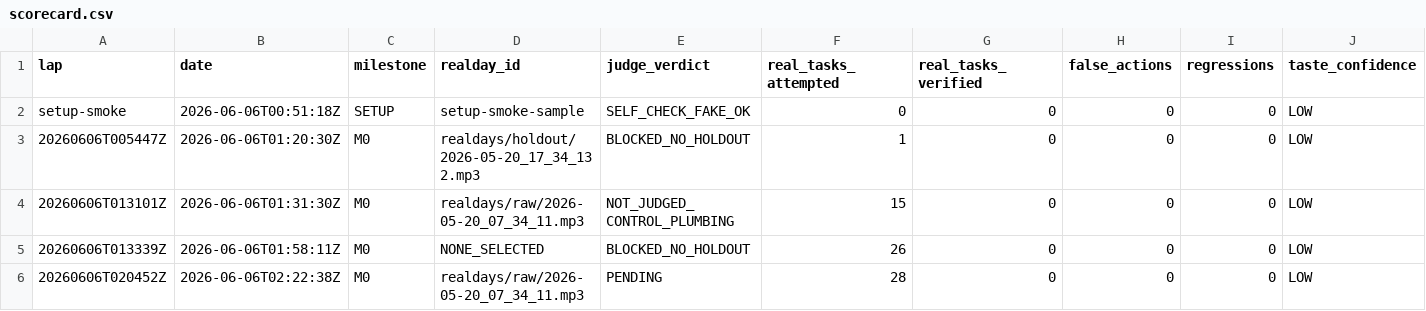
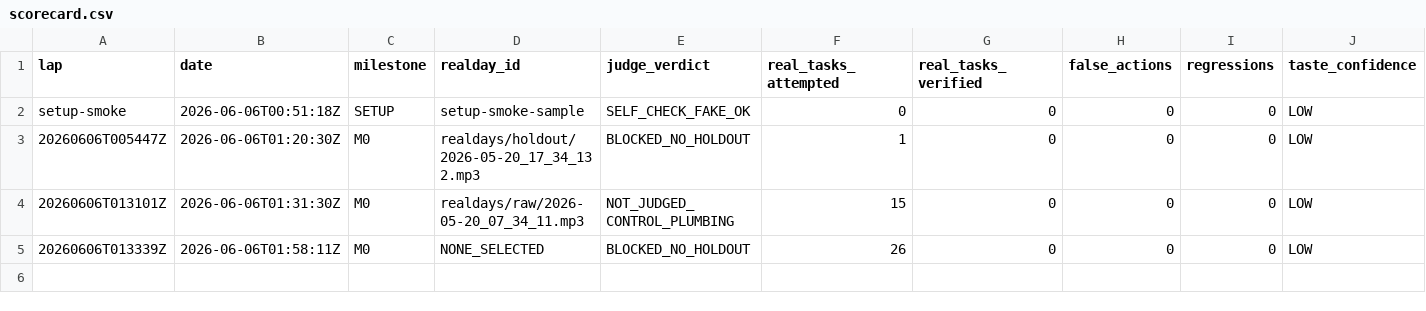
Before and after one commit to anticipation-labs/Anticipy, a CSV file: logs/scorecard.csv, drawn as a sheet; only a part is shown; rows hold the shown columns only; the diff names each change by its address in the sheet, - before the commit and + after, or states it on an @@ line.

```diff
--- a/logs/scorecard.csv
+++ b/logs/scorecard.csv
-row 6: 20260606T020452Z | 2026-06-06T02:22:38Z | M0 | realdays/raw/2026-05-20_07_34_11.mp3 | PENDING | 28 | 0 | 0 | 0 | LOW
```
Also changed, not shown: 4 other files.
